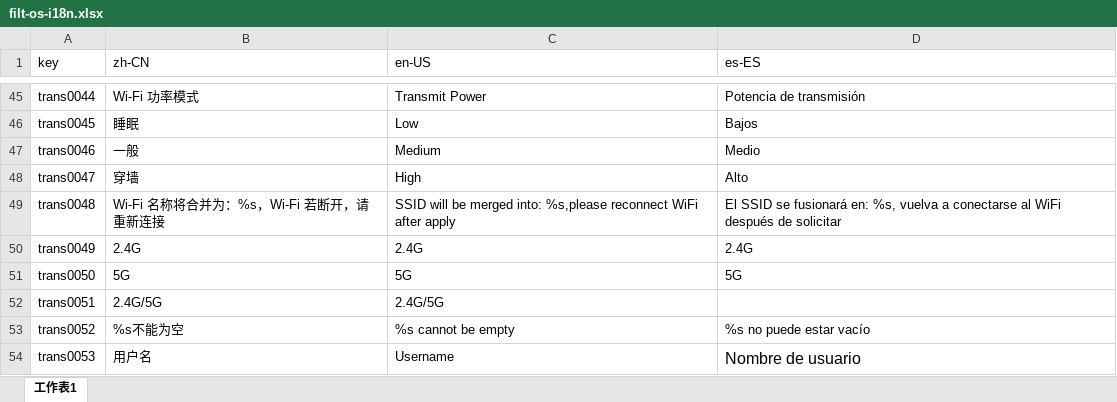
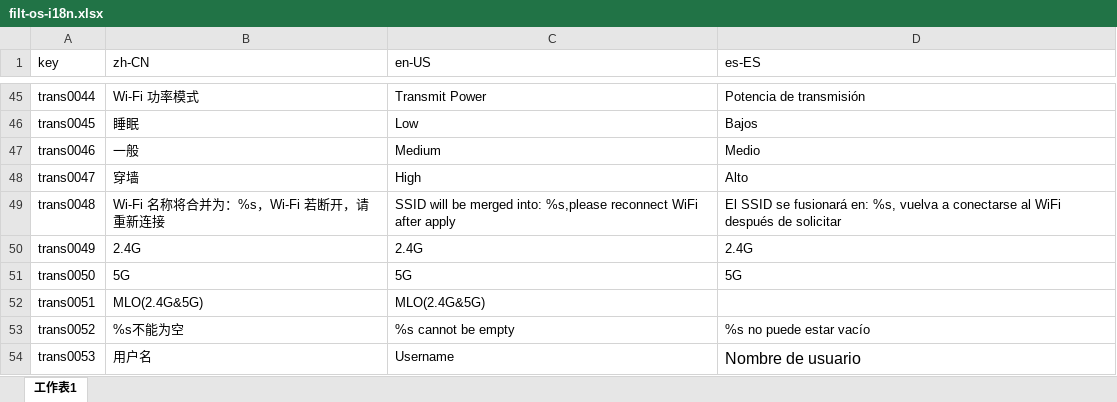
Before and after one commit to ytppp/fhtek-docs, an Excel workbook: filt-os-i18n.xlsx, sheet 工作表1, drawn as a sheet; only a part is shown, gaps mark what is left out; values as stored, in another font and other column widths than the file's, no borders; the diff names each change by its address in the sheet, - before the commit and + after, or states it on an @@ line.

```diff
--- a/filt-os-i18n.xlsx (sheet 工作表1)
+++ b/filt-os-i18n.xlsx (sheet 工作表1)
-B52 (zh-CN): 2.4G/5G
+B52 (zh-CN): MLO(2.4G&5G)
-C52 (en-US): 2.4G/5G
+C52 (en-US): MLO(2.4G&5G)
```
Also changed, not shown: 2 other files.
